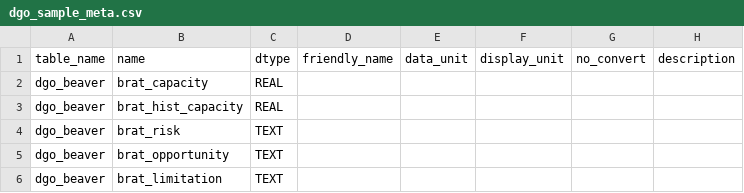
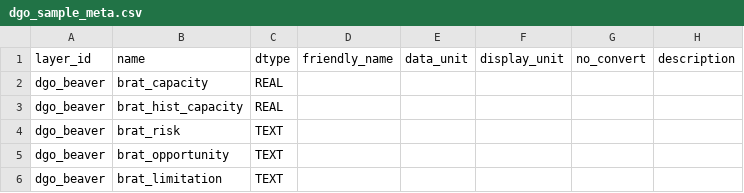
Before and after one commit to Riverscapes/rs-reports-gen, a CSV file: src/util/pandas/examples/dgo_sample_meta.csv, drawn as a sheet; only a part is shown.

Commit message:
in meta, now refer to layer_id rather than table_name for namespacing for columns- wholescale replacement  throughout code.

```diff
--- a/src/util/pandas/examples/dgo_sample_meta.csv
+++ b/src/util/pandas/examples/dgo_sample_meta.csv
@@ -1,2 +1,2 @@
-table_name,name,dtype,friendly_name,data_unit,display_unit,no_convert,description,
+layer_id,name,dtype,friendly_name,data_unit,display_unit,no_convert,description,
 dgo_beaver,brat_capacity,REAL,,,,,,
```
Also changed, not shown: 11 other files.
